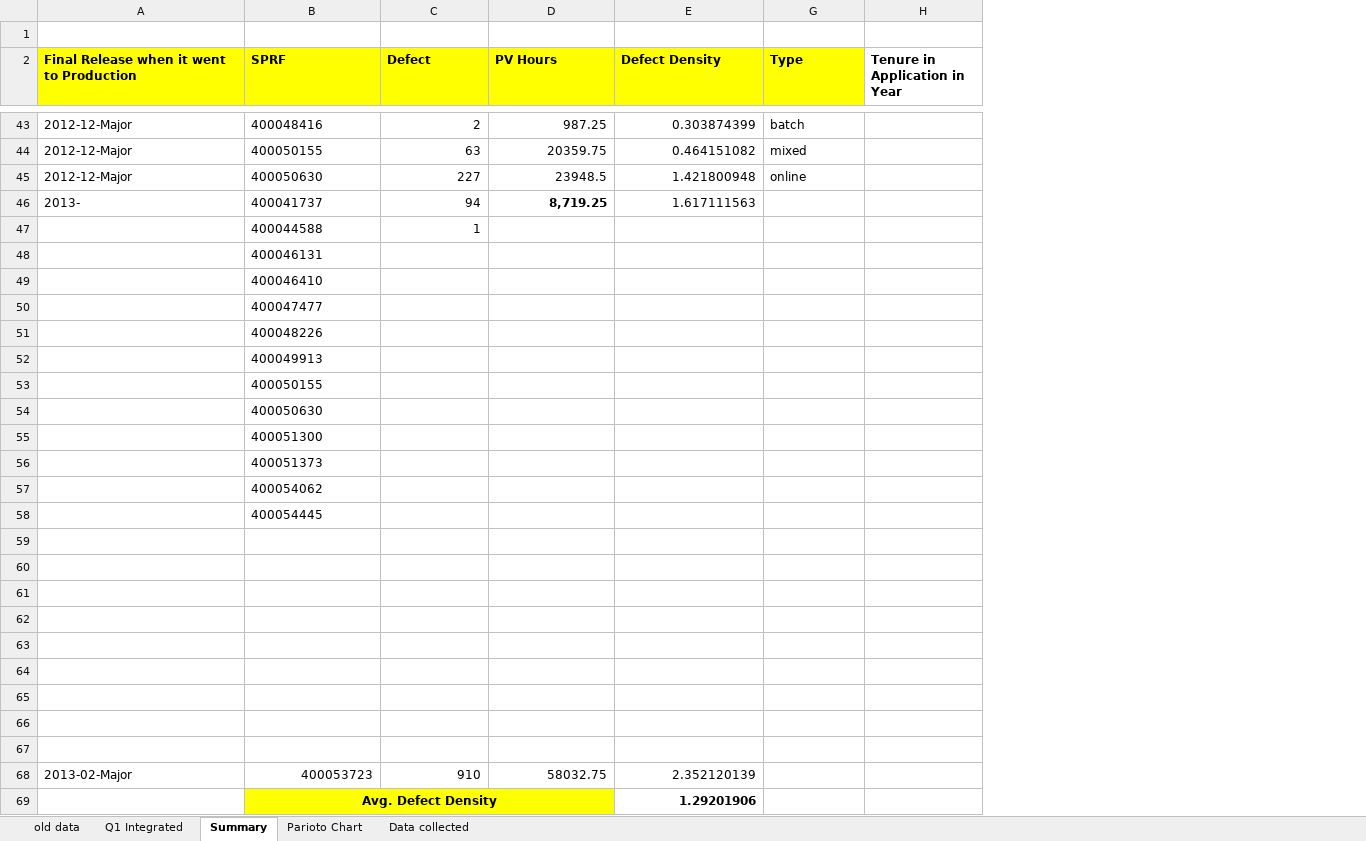
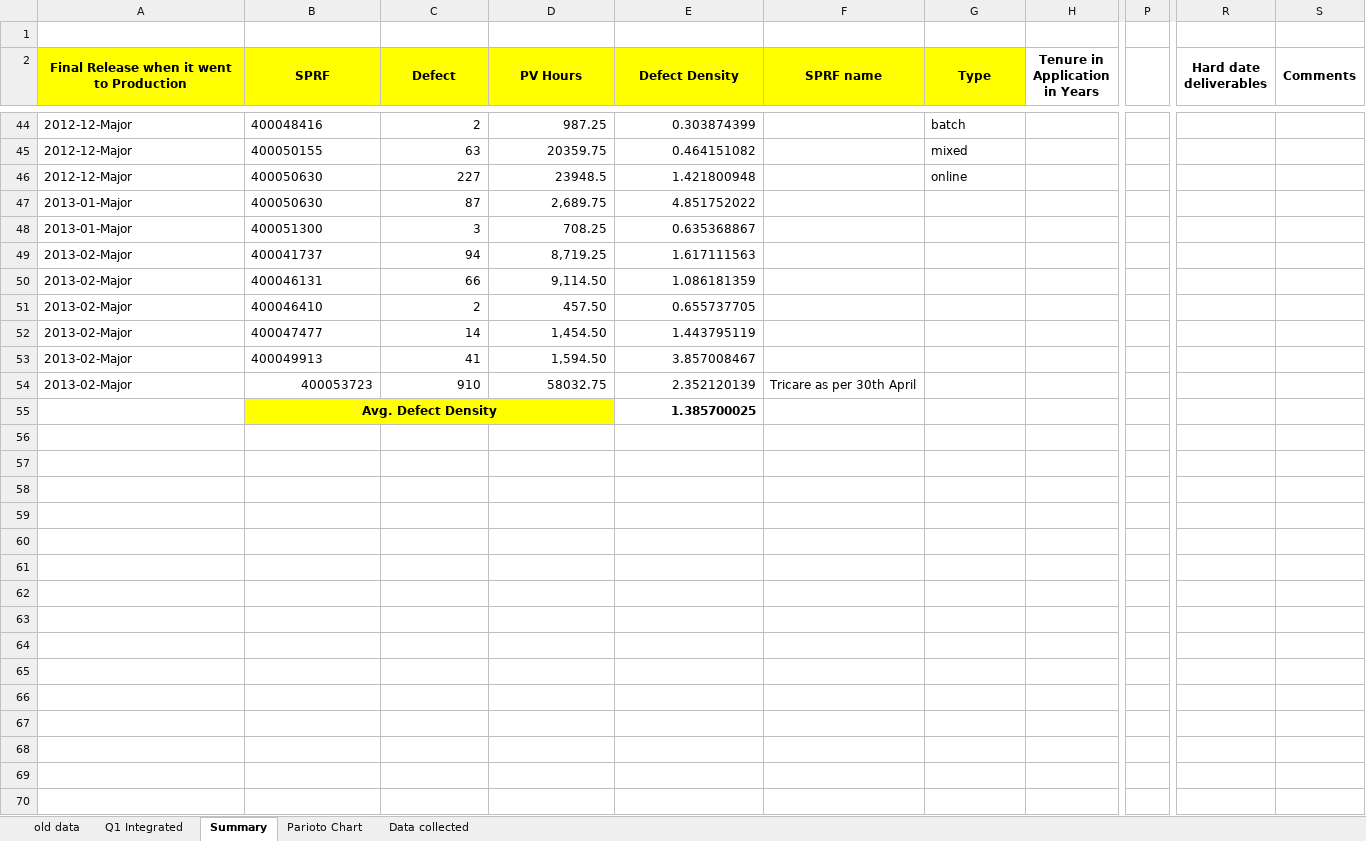
Before and after one commit to tp70227/GBDocs, an Excel workbook: New consolidate report May14.xlsx, sheet Summary, drawn as a sheet; only a part is shown, gaps mark what is left out; values as stored, in another font and other column widths than the file's, no borders; removed rows and columns are numbered as before the commit, all else as after; rows hold the shown columns only; the diff covers the shown part only; the diff names each change by its address in the sheet, - before the commit and + after, or states it on an @@ line.

Commit message:
June 04 Commit
->Data points for the Analysis added to master list
-->Various comments + filters for data entering added
-->Q1 2013 defects are added
-->Master list of anshika added

```diff
--- a/New consolidate report May14.xlsx (sheet Summary)
+++ b/New consolidate report May14.xlsx (sheet Summary)
@@ column F (SPRF name) unhidden, row 54: Tricare as per 30th April @@
-column H (Tenure in Application in Year), empty
+column H (Tenure in Application in Years), empty
+column P, empty
+column R (Hard date deliverables), empty
+column S (Comments), empty
-A2:E2 alignment: left
+A2:E2 alignment: center
+A2:A3 merged
+B2:B3 merged
+C2:C3 merged
+D2:D3 merged
+E2:E3 merged
-G2 alignment: left
+G2 alignment: center
+G2:G3 merged
+row 47: 2013-01-Major | 400050630 | 87 | 2,689.75 | 4.851752022
+row 48: 2013-01-Major | 400051300 | 3 | 708.25 | 0.635368867
-A49: 2013-
+A49: 2013-02-Major
-D49 bold: on
+D49 bold: off
-row 47:  | 400044588 | 1
-row 48:  | 400046131
-row 49:  | 400046410
-row 50:  | 400047477
-row 51:  | 400048226
-row 52:  | 400049913
-row 53:  | 400050155
-row 54:  | 400050630
-row 55:  | 400051300
-row 56:  | 400051373
-row 57:  | 400054062
-row 58:  | 400054445
-row 50: (empty)
+row 50: 2013-02-Major | 400046131 | 66 | 9,114.50 | 1.086181359
-row 51: (empty)
+row 51: 2013-02-Major | 400046410 | 2 | 457.50 | 0.655737705
-row 52: (empty)
+row 52: 2013-02-Major | 400047477 | 14 | 1,454.50 | 1.443795119
-row 53: (empty)
+row 53: 2013-02-Major | 400049913 | 41 | 1,594.50 | 3.857008467
-row 63: (empty)
-row 64: (empty)
-row 65: (empty)
-row 66: (empty)
-row 67: (empty)
-E55 (Defect Density): 1.29201906
+E55 (Defect Density): 1.385700025
```
Also changed, not shown: 1 added row, cell formats and merged cells elsewhere in this sheet, formulas that keep their value, charts or pictures, 4 other files.
